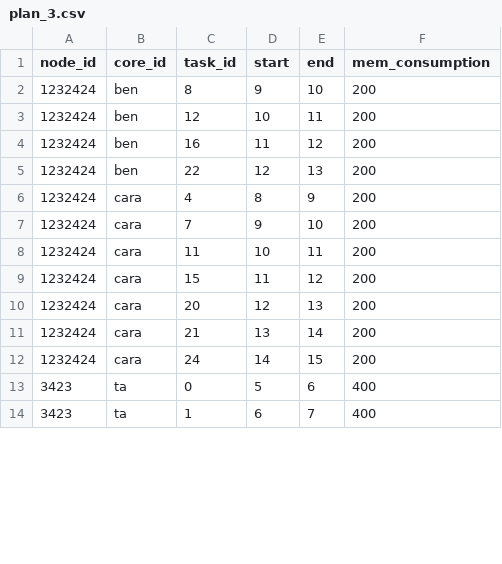
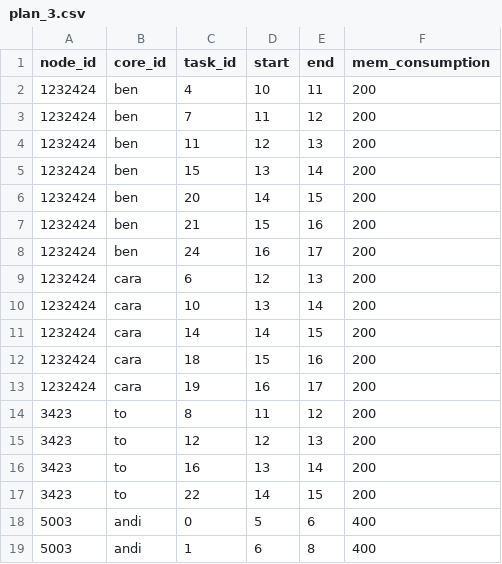
Before and after one commit to 099111114097/master-thesis-main-pb-scheduler, a CSV file: plans/plan_3.csv, drawn as a sheet; only a part is shown; the diff covers the shown part only.

```diff
--- a/plans/plan_3.csv
+++ b/plans/plan_3.csv
@@ -1,14 +1,19 @@
 node_id;core_id;task_id;start;end;mem_consumption
-1232424;ben;8;9;10;200
-1232424;ben;12;10;11;200
-1232424;ben;16;11;12;200
-1232424;ben;22;12;13;200
-1232424;cara;4;8;9;200
-1232424;cara;7;9;10;200
-1232424;cara;11;10;11;200
-1232424;cara;15;11;12;200
-1232424;cara;20;12;13;200
-1232424;cara;21;13;14;200
-1232424;cara;24;14;15;200
-3423;ta;0;5;6;400
-3423;ta;1;6;7;400
+1232424;ben;4;10;11;200
+1232424;ben;7;11;12;200
+1232424;ben;11;12;13;200
+1232424;ben;15;13;14;200
+1232424;ben;20;14;15;200
+1232424;ben;21;15;16;200
+1232424;ben;24;16;17;200
+1232424;cara;6;12;13;200
+1232424;cara;10;13;14;200
+1232424;cara;14;14;15;200
+1232424;cara;18;15;16;200
+1232424;cara;19;16;17;200
+3423;to;8;11;12;200
+3423;to;12;12;13;200
+3423;to;16;13;14;200
+3423;to;22;14;15;200
+5003;andi;0;5;6;400
+5003;andi;1;6;8;400
```
Also changed, not shown: 5 removed rows and 36 edited cells elsewhere in this file, plans/plan_2.csv, 2 other files.
